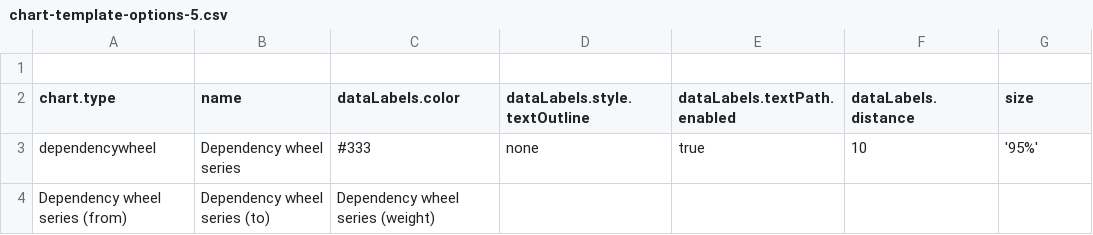
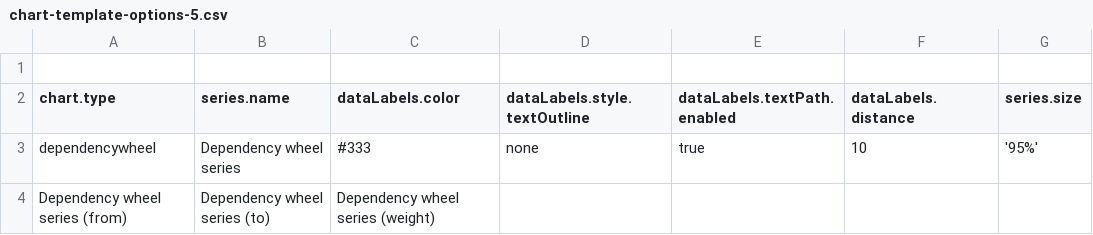
Before and after one commit to avtzis/ntua-mycharts, a CSV file: server/data/chart-template-options-5.csv, drawn as a sheet; only a part is shown.

```diff
--- a/server/data/chart-template-options-5.csv
+++ b/server/data/chart-template-options-5.csv
@@ -1,3 +1,3 @@
 ,,,,
-chart.type,name,dataLabels.color, dataLabels.style.textOutline,dataLabels.textPath.enabled,dataLabels.distance,size
+chart.type,series.name,dataLabels.color, dataLabels.style.textOutline,dataLabels.textPath.enabled,dataLabels.distance,series.size
 dependencywheel,"Dependency wheel series","#333","none",true,10,'95%'
```
Also changed, not shown: server/data/chart-template-options-6.csv, 1 other file.
